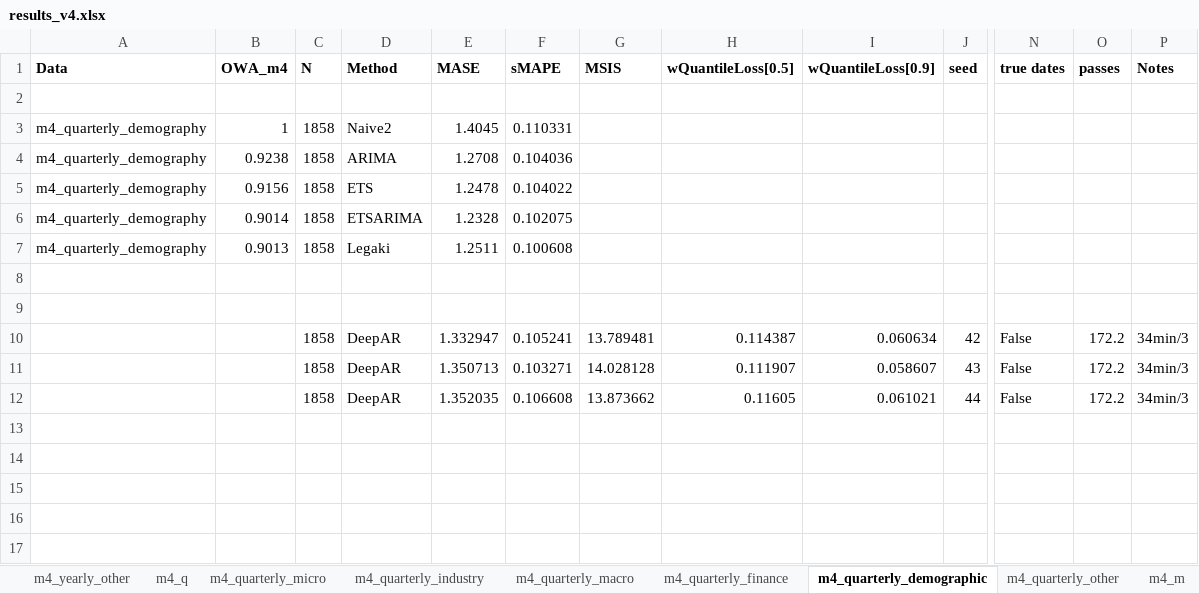
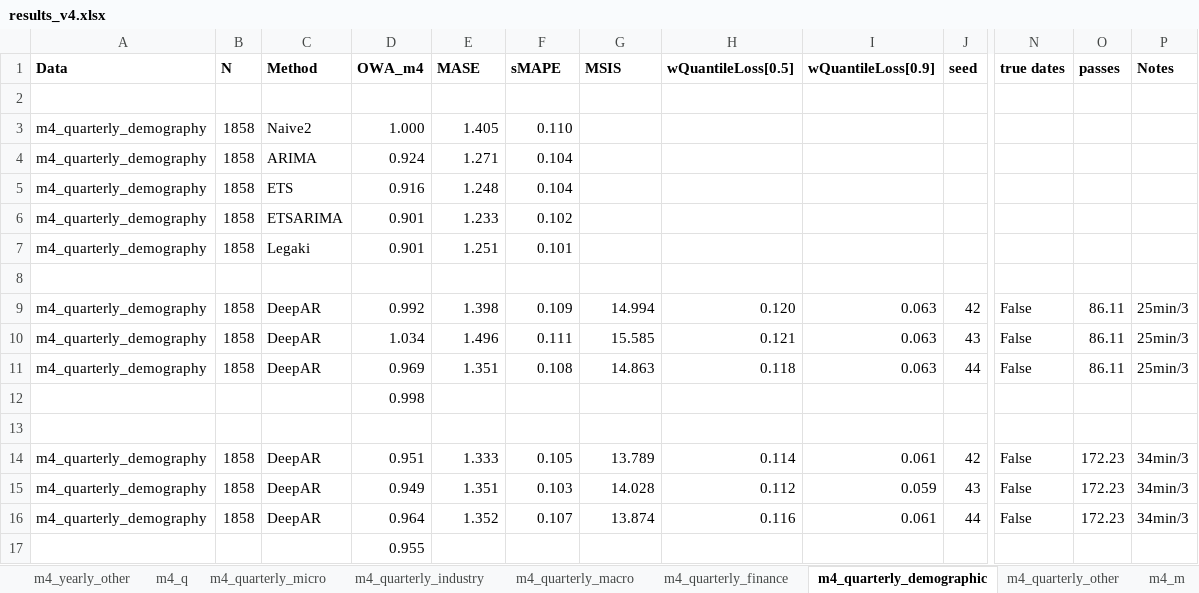
Before and after one commit to tm1611/RNN-for-Time-Series, an Excel workbook: results/results_v4.xlsx, sheet m4_quarterly_demographic, drawn as a sheet; only a part is shown, gaps mark what is left out; values as stored, in another font and other column widths than the file's, no borders; removed rows and columns are numbered as before the commit, all else as after; rows hold the shown columns only; the diff names each change by its address in the sheet, - before the commit and + after, or states it on an @@ line.

```diff
--- a/results/results_v4.xlsx (sheet m4_quarterly_demographic)
+++ b/results/results_v4.xlsx (sheet m4_quarterly_demographic)
-column B (OWA_m4), rows 3-7: 1 | 0.9238 | 0.9156 | 0.9014 | 0.9013
+column D (OWA_m4), rows 3-7: 1.000 | 0.924 | 0.916 | 0.901 | 0.901; rows 12-16: 0.998 |  | 0.951 | 0.949 | 0.964
-E3 (MASE): 1.4045
+E3 (MASE): 1.405
-F3 (sMAPE): 0.110331
+F3 (sMAPE): 0.110
-E4 (MASE): 1.2708
+E4 (MASE): 1.271
-F4 (sMAPE): 0.104036
+F4 (sMAPE): 0.104
-E5 (MASE): 1.2478
+E5 (MASE): 1.248
-F5 (sMAPE): 0.104022
+F5 (sMAPE): 0.104
-E6 (MASE): 1.2328
+E6 (MASE): 1.233
-F6 (sMAPE): 0.102075
+F6 (sMAPE): 0.102
-E7 (MASE): 1.2511
+E7 (MASE): 1.251
-F7 (sMAPE): 0.100608
+F7 (sMAPE): 0.101
+row 8: (empty)
+row 9: m4_quarterly_demography | 1858 | DeepAR | 0.992 | 1.398 | 0.109 | 14.994 | 0.120 | 0.063 | 42 | False | 86.11 | 25min/3
+row 10: m4_quarterly_demography | 1858 | DeepAR | 1.034 | 1.496 | 0.111 | 15.585 | 0.121 | 0.063 | 43 | False | 86.11 | 25min/3
+row 11: m4_quarterly_demography | 1858 | DeepAR | 0.969 | 1.351 | 0.108 | 14.863 | 0.118 | 0.063 | 44 | False | 86.11 | 25min/3
-A14:A16 (Data): (empty)
+A14:A16 (Data): m4_quarterly_demography
-E14 (MASE): 1.332947
+E14 (MASE): 1.333
-F14 (sMAPE): 0.105241
+F14 (sMAPE): 0.105
-G14 (MSIS): 13.789481
+G14 (MSIS): 13.789
-H14 (wQuantileLoss[0.5]): 0.114387
+H14 (wQuantileLoss[0.5]): 0.114
-I14 (wQuantileLoss[0.9]): 0.060634
+I14 (wQuantileLoss[0.9]): 0.061
-O14:O16 (passes): 172.2
+O14:O16 (passes): 172.23
-E15 (MASE): 1.350713
+E15 (MASE): 1.351
-F15 (sMAPE): 0.103271
+F15 (sMAPE): 0.103
-G15 (MSIS): 14.028128
+G15 (MSIS): 14.028
-H15 (wQuantileLoss[0.5]): 0.111907
+H15 (wQuantileLoss[0.5]): 0.112
-I15 (wQuantileLoss[0.9]): 0.058607
+I15 (wQuantileLoss[0.9]): 0.059
-E16 (MASE): 1.352035
+E16 (MASE): 1.352
-F16 (sMAPE): 0.106608
+F16 (sMAPE): 0.107
-G16 (MSIS): 13.873662
+G16 (MSIS): 13.874
-H16 (wQuantileLoss[0.5]): 0.11605
+H16 (wQuantileLoss[0.5]): 0.116
-I16 (wQuantileLoss[0.9]): 0.061021
+I16 (wQuantileLoss[0.9]): 0.061
+row 17:  |  |  | 0.955
```
Also changed, not shown: sheet m4_m, sheet m4_q, sheet m4_quarterly_macro, sheet m4_quarterly_other, sheet m4_quarterly_finance, sheet m4_quarterly_micro, other sheet tabs, formulas that keep their value.
